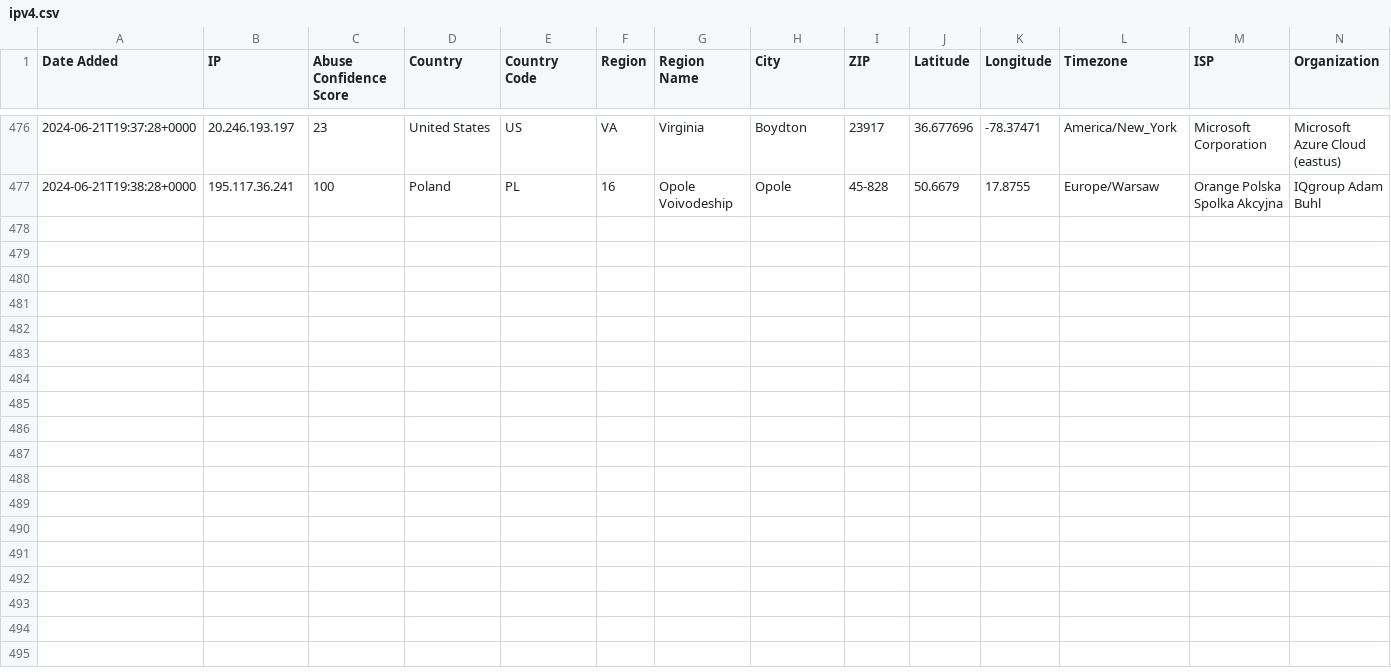
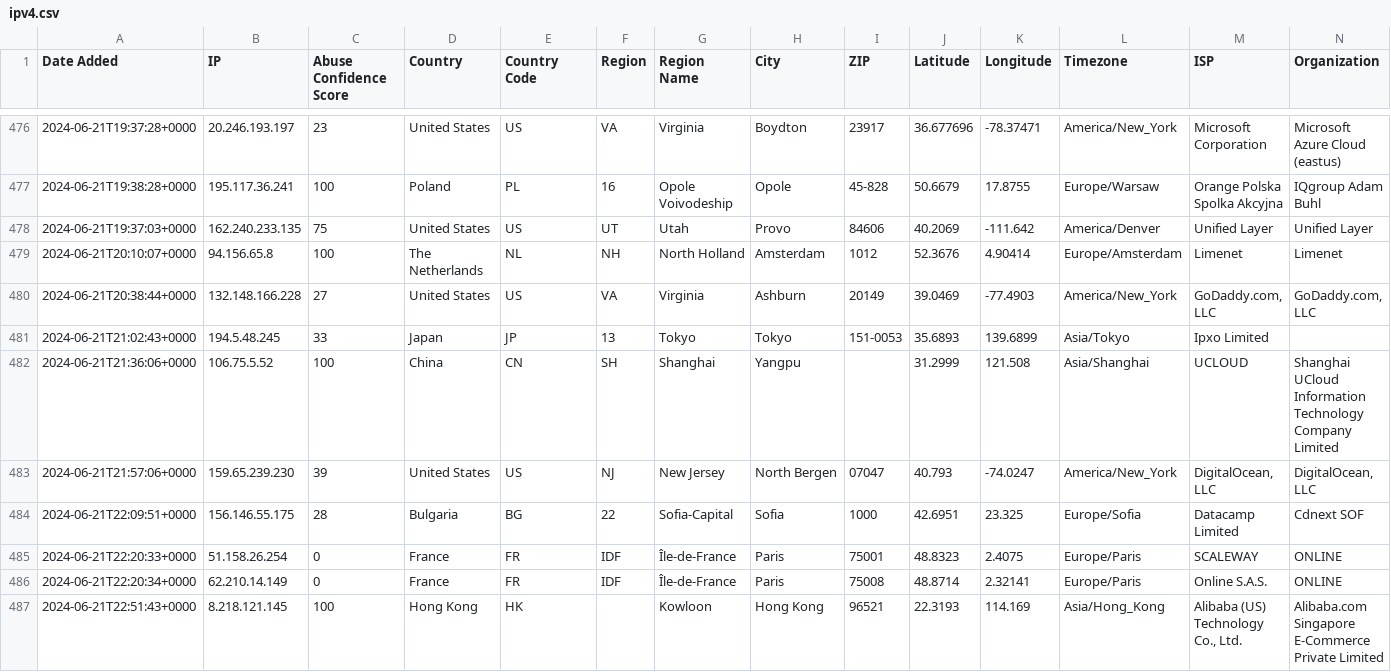
Before and after one commit to ashleykleynhans/ipset, a CSV file: ipv4.csv, drawn as a sheet; only a part is shown, gaps mark what is left out; rows hold the shown columns only; the diff names each change by its address in the sheet, - before the commit and + after, or states it on an @@ line.

Commit message:
Added additional malicious IP addresses

```diff
--- a/ipv4.csv
+++ b/ipv4.csv
+row 478: 2024-06-21T19:37:03+0000 | 162.240.233.135 | 75 | United States | US | UT | Utah | Provo | 84606 | 40.2069 | -111.642 | America/Denver | Unified Layer | Unified Layer
+row 479: 2024-06-21T20:10:07+0000 | 94.156.65.8 | 100 | The Netherlands | NL | NH | North Holland | Amsterdam | 1012 | 52.3676 | 4.90414 | Europe/Amsterdam | Limenet | Limenet
+row 480: 2024-06-21T20:38:44+0000 | 132.148.166.228 | 27 | United States | US | VA | Virginia | Ashburn | 20149 | 39.0469 | -77.4903 | America/New_York | GoDaddy.com, LLC | GoDaddy.com, LLC
+row 481: 2024-06-21T21:02:43+0000 | 194.5.48.245 | 33 | Japan | JP | 13 | Tokyo | Tokyo | 151-0053 | 35.6893 | 139.6899 | Asia/Tokyo | Ipxo Limited
+row 482: 2024-06-21T21:36:06+0000 | 106.75.5.52 | 100 | China | CN | SH | Shanghai | Yangpu |  | 31.2999 | 121.508 | Asia/Shanghai | UCLOUD | Shanghai UCloud Information Technology Company Limited
+row 483: 2024-06-21T21:57:06+0000 | 159.65.239.230 | 39 | United States | US | NJ | New Jersey | North Bergen | 07047 | 40.793 | -74.0247 | America/New_York | DigitalOcean, LLC | DigitalOcean, LLC
+row 484: 2024-06-21T22:09:51+0000 | 156.146.55.175 | 28 | Bulgaria | BG | 22 | Sofia-Capital | Sofia | 1000 | 42.6951 | 23.325 | Europe/Sofia | Datacamp Limited | Cdnext SOF
+row 485: 2024-06-21T22:20:33+0000 | 51.158.26.254 | 0 | France | FR | IDF | Île-de-France | Paris | 75001 | 48.8323 | 2.4075 | Europe/Paris | SCALEWAY | ONLINE
+row 486: 2024-06-21T22:20:34+0000 | 62.210.14.149 | 0 | France | FR | IDF | Île-de-France | Paris | 75008 | 48.8714 | 2.32141 | Europe/Paris | Online S.A.S. | ONLINE
+row 487: 2024-06-21T22:51:43+0000 | 8.218.121.145 | 100 | Hong Kong | HK |  | Kowloon | Hong Kong | 96521 | 22.3193 | 114.169 | Asia/Hong_Kong | Alibaba (US) Technology Co., Ltd. | Alibaba.com Singapore E-Commerce Private Limited
```
